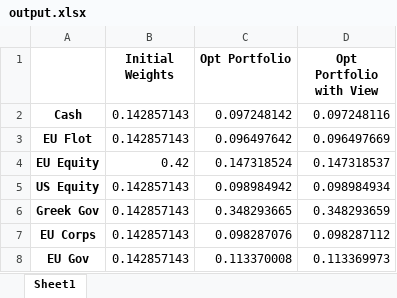
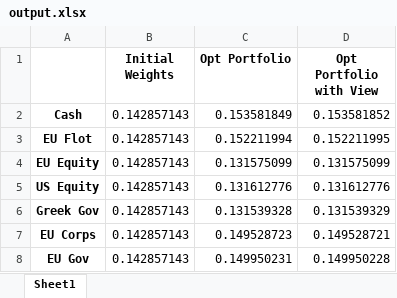
Before and after one commit to liaskast/Jupyter-Notebook-Portfolio-Optimization, an Excel workbook: Main/output.xlsx, sheet Sheet1, drawn as a sheet; values as stored, in another font and other column widths than the file's, no borders; the diff names each change by its address in the sheet, - before the commit and + after, or states it on an @@ line.

```diff
--- a/Main/output.xlsx (sheet Sheet1)
+++ b/Main/output.xlsx (sheet Sheet1)
-C2 (Opt Portfolio): 0.097248142
+C2 (Opt Portfolio): 0.153581849
-D2 (Opt Portfolio with View): 0.097248116
+D2 (Opt Portfolio with View): 0.153581852
-C3 (Opt Portfolio): 0.096497642
+C3 (Opt Portfolio): 0.152211994
-D3 (Opt Portfolio with View): 0.096497669
+D3 (Opt Portfolio with View): 0.152211995
-B4 (Initial Weights): 0.42
+B4 (Initial Weights): 0.142857143
-C4 (Opt Portfolio): 0.147318524
+C4 (Opt Portfolio): 0.131575099
-D4 (Opt Portfolio with View): 0.147318537
+D4 (Opt Portfolio with View): 0.131575099
-C5 (Opt Portfolio): 0.098984942
+C5 (Opt Portfolio): 0.131612776
-D5 (Opt Portfolio with View): 0.098984934
+D5 (Opt Portfolio with View): 0.131612776
-C6 (Opt Portfolio): 0.348293665
+C6 (Opt Portfolio): 0.131539328
-D6 (Opt Portfolio with View): 0.348293659
+D6 (Opt Portfolio with View): 0.131539329
-C7 (Opt Portfolio): 0.098287076
+C7 (Opt Portfolio): 0.149528723
-D7 (Opt Portfolio with View): 0.098287112
+D7 (Opt Portfolio with View): 0.149528721
-C8 (Opt Portfolio): 0.113370008
+C8 (Opt Portfolio): 0.149950231
-D8 (Opt Portfolio with View): 0.113369973
+D8 (Opt Portfolio with View): 0.149950228
```
Also changed, not shown: 3 other files.
